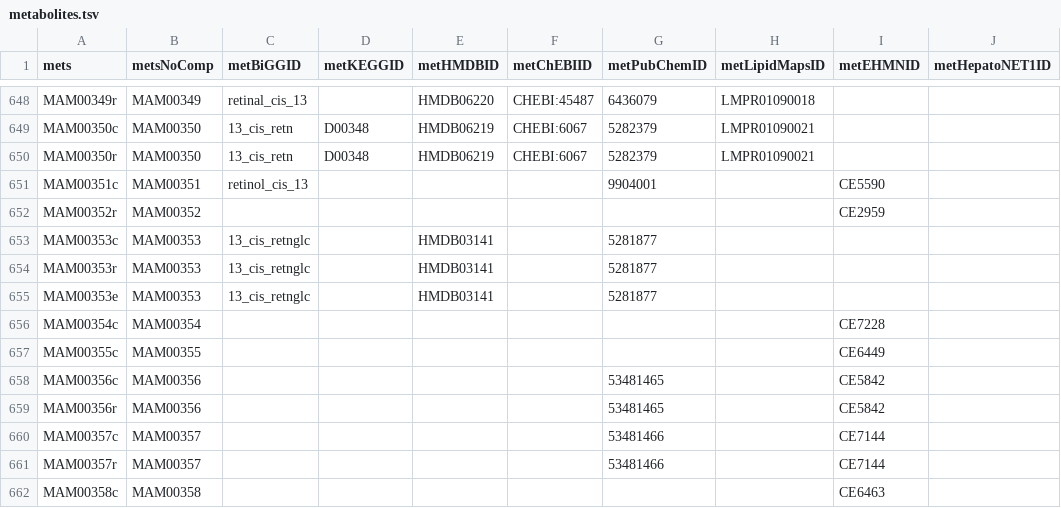
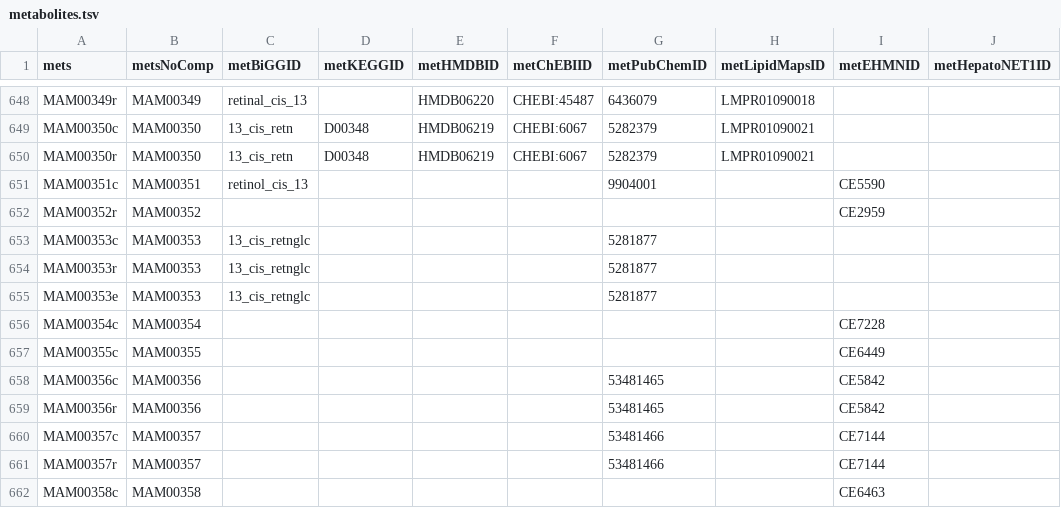
Before and after one commit to ANiknejad/Human-GEM, a TSV file: model/metabolites.tsv, drawn as a sheet; only a part is shown, gaps mark what is left out; the diff names each change by its address in the sheet, - before the commit and + after, or states it on an @@ line.

Commit message:
Update metabolites.tsv
MAM00353 (13_cis_retnglc) removed xref HMDB03141 (Retinoyl b-glucuronide)

```diff
--- a/model/metabolites.tsv
+++ b/model/metabolites.tsv
-E653:E655 (metHMDBID): HMDB03141
+E653:E655 (metHMDBID): (empty)
```
